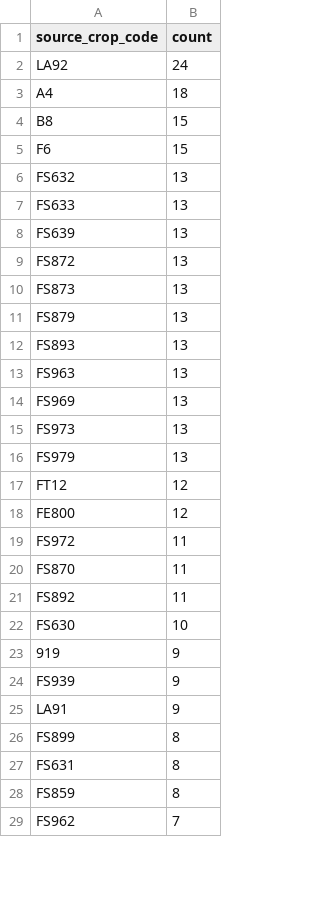
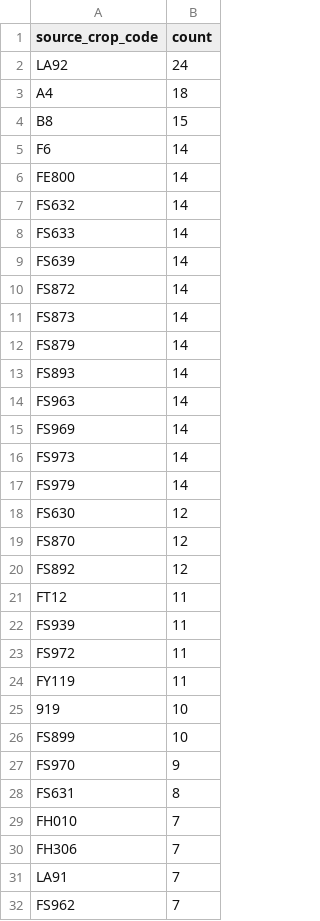
Before and after one commit to junborisproject0207-collab/vege-price-backend, a CSV file: output/unmatched_top_codes.csv, drawn as a sheet; only a part is shown; the diff covers the shown part only.

```diff
--- a/output/unmatched_top_codes.csv
+++ b/output/unmatched_top_codes.csv
@@ -4,26 +4,29 @@ A4,18
 B8,15
-F6,15
-FS632,13
-FS633,13
-FS639,13
-FS872,13
-FS873,13
-FS879,13
-FS893,13
-FS963,13
-FS969,13
-FS973,13
-FS979,13
-FT12,12
-FE800,12
+F6,14
+FE800,14
+FS632,14
+FS633,14
+FS639,14
+FS872,14
+FS873,14
+FS879,14
+FS893,14
+FS963,14
+FS969,14
+FS973,14
+FS979,14
+FS630,12
+FS870,12
+FS892,12
+FT12,11
+FS939,11
 FS972,11
-FS870,11
-FS892,11
-FS630,10
-919,9
-FS939,9
-LA91,9
-FS899,8
+FY119,11
+919,10
+FS899,10
+FS970,9
 FS631,8
-FS859,8
+FH010,7
+FH306,7
+LA91,7
 FS962,7
```
Also changed, not shown: 14 added rows, 13 removed rows, 1 moved row and 9 edited cells elsewhere in this file, output/unmatched_price_items.csv, output/unmatched_top_names.csv, 9 other files.
